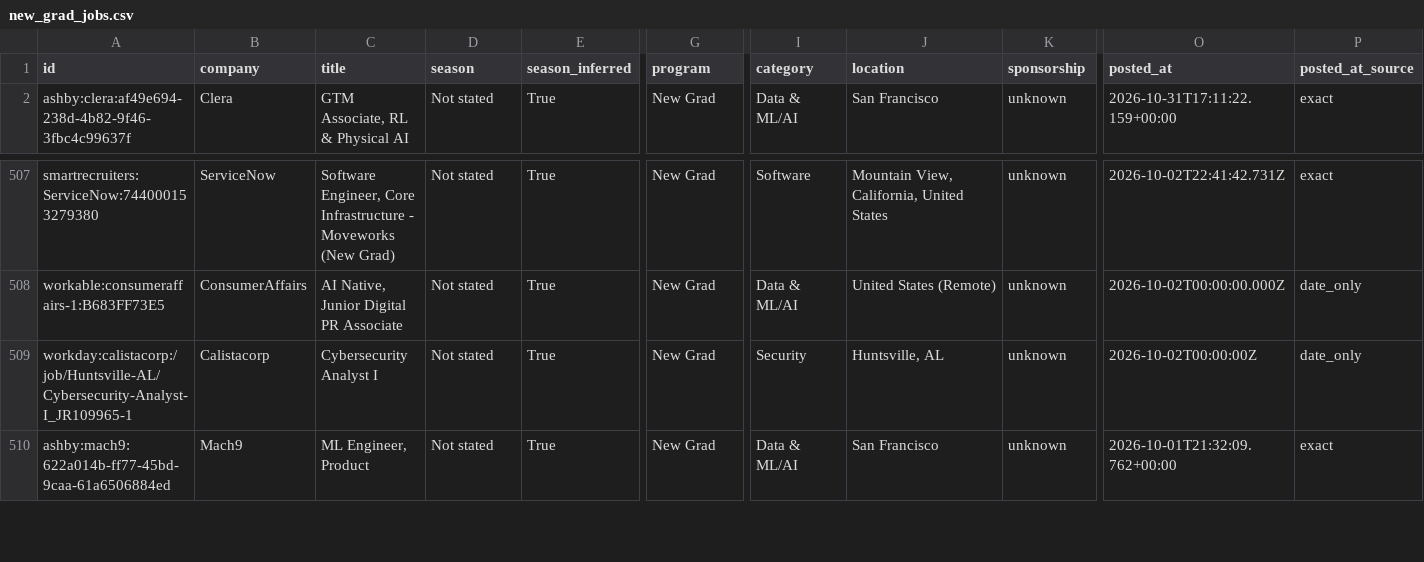
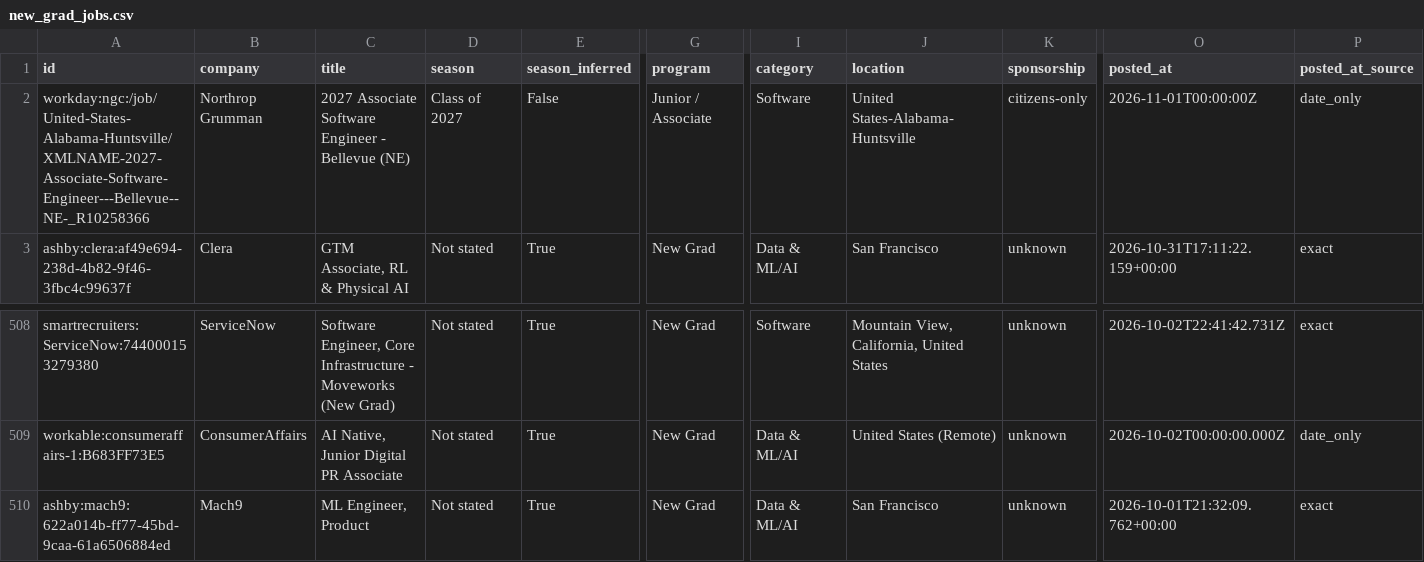
Before and after one commit to apxxrv/New-Grad-Tech-Jobs, a CSV file: data/new_grad_jobs.csv, drawn as a sheet; only a part is shown, gaps mark what is left out; removed rows and columns are numbered as before the commit, all else as after; rows hold the shown columns only; the diff names each change by its address in the sheet, - before the commit and + after, or states it on an @@ line.

```diff
--- a/data/new_grad_jobs.csv
+++ b/data/new_grad_jobs.csv
+row 2: workday:ngc:/job/United-States-Alabama-Huntsville/XMLNAME-2027-Associate-Software-Engineer---Bellevue--NE-_R10258366 | Northrop Grumman | 2027 Associate Software Engineer - Bellevue (NE) | Class of 2027 | False | Junior / Associate | Software | United States-Alabama-Huntsville | citizens-only | 2026-11-01T00:00:00Z | date_only
-row 509: workday:calistacorp:/job/Huntsville-AL/Cybersecurity-Analyst-I_JR109965-1 | Calistacorp | Cybersecurity Analyst I | Not stated | True | New Grad | Security | Huntsville, AL | unknown | 2026-10-02T00:00:00Z | date_only
```
Also changed, not shown: docs/new_grad_jobs.csv, 16 other files.
